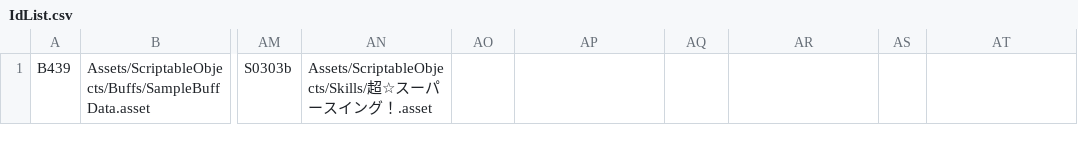
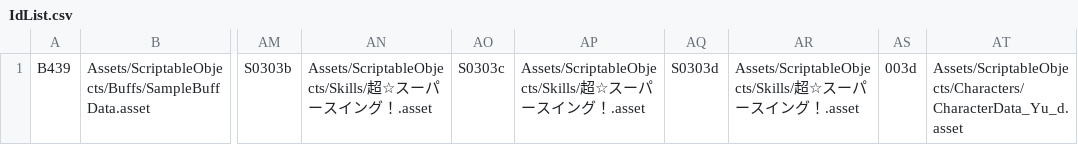
Before and after one commit to nkc-RikuBando/GlidderesPrototype, a CSV file: Glidders/Assets/Resources/ScriptableObjectDatabase/IdList.csv, drawn as a sheet; only a part is shown, gaps mark what is left out; the diff names each change by its address in the sheet, - before the commit and + after, or states it on an @@ line.

```diff
--- a/Glidders/Assets/Resources/ScriptableObjectDatabase/IdList.csv
+++ b/Glidders/Assets/Resources/ScriptableObjectDatabase/IdList.csv
-AO1: (empty)
+AO1: S0303c
-AP1: (empty)
+AP1: Assets/ScriptableObjects/Skills/超☆スーパースイング！.asset
-AQ1: (empty)
+AQ1: S0303d
-AR1: (empty)
+AR1: Assets/ScriptableObjects/Skills/超☆スーパースイング！.asset
-AS1: (empty)
+AS1: 003d
-AT1: (empty)
+AT1: Assets/ScriptableObjects/Characters/CharacterData_Yu_d.asset
```
Also changed, not shown: 29 other files.
